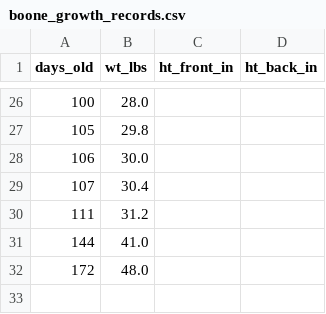
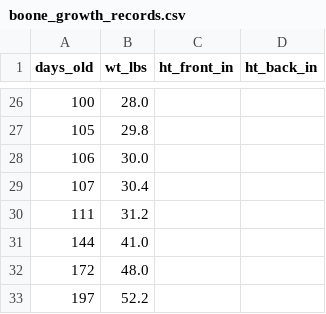
Before and after one commit to carter-allen/Boone, a CSV file: boone_growth_records.csv, drawn as a sheet; only a part is shown, gaps mark what is left out; the diff names each change by its address in the sheet, - before the commit and + after, or states it on an @@ line.

```diff
--- a/boone_growth_records.csv
+++ b/boone_growth_records.csv
+row 33: 197 | 52.2
```
Also changed, not shown: 1 other file.
